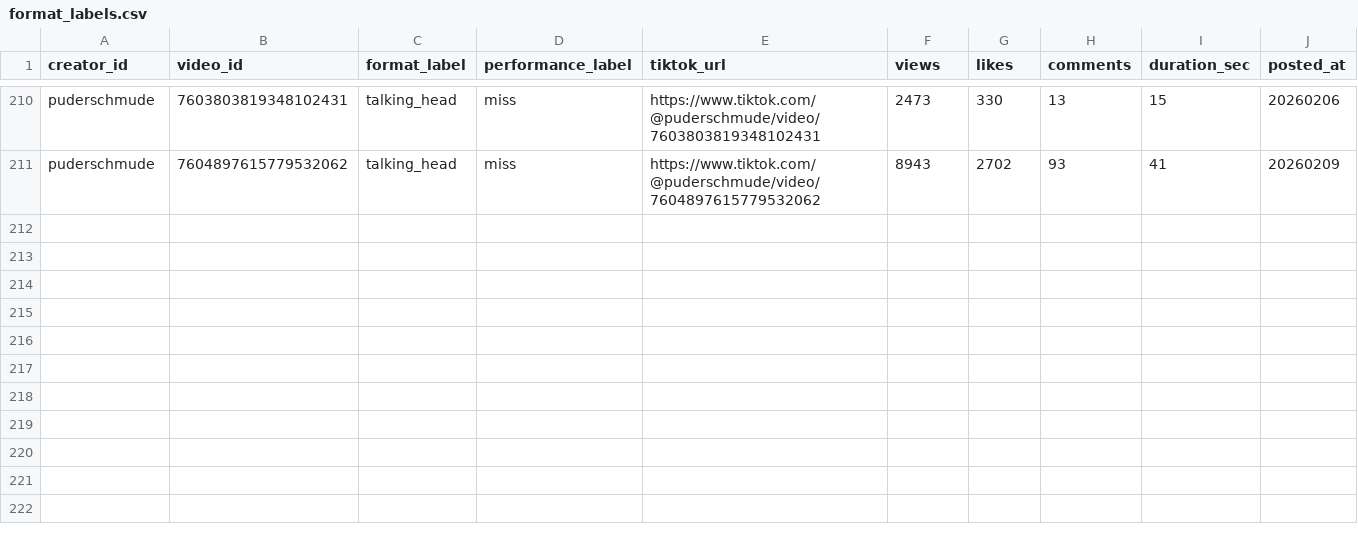
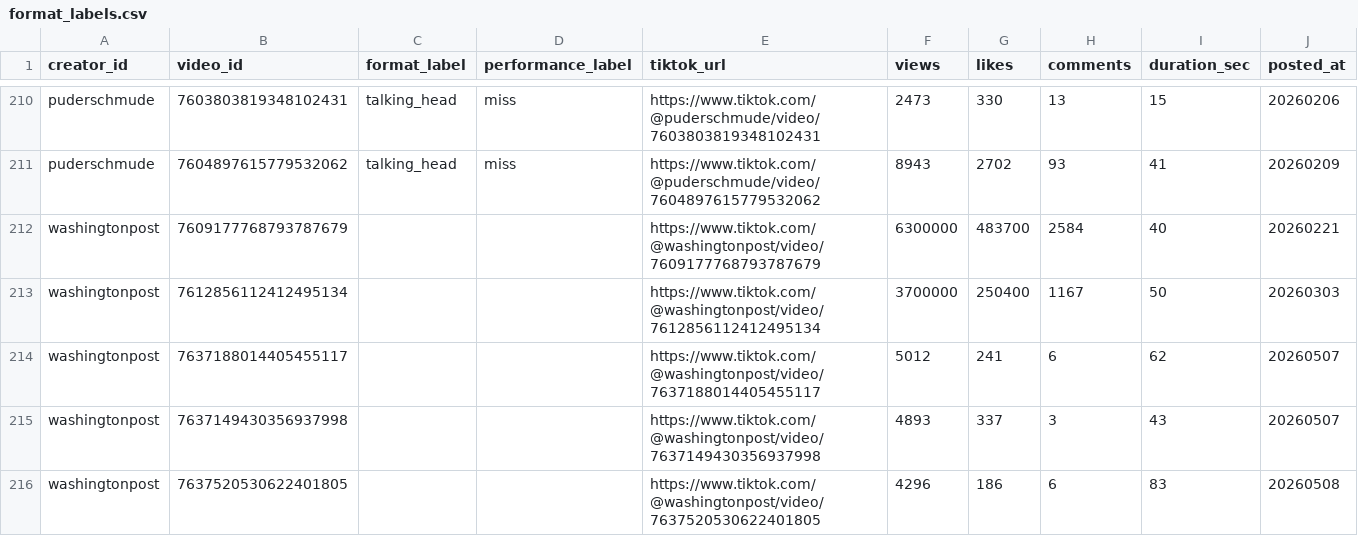
Before and after one commit to ire2/TikTokResonance, a CSV file: data/labels/format_labels.csv, drawn as a sheet; only a part is shown, gaps mark what is left out.

```diff
--- a/data/labels/format_labels.csv
+++ b/data/labels/format_labels.csv
@@ -211 +211,6 @@ puderschmude,7603803819348102431,talking_head,miss,https://www.tiktok.com/@puder
 puderschmude,7604897615779532062,talking_head,miss,https://www.tiktok.com/@puderschmude/video/7604897615779532062,8943,2702,93,41,20260209
+washingtonpost,7609177768793787679,,,https://www.tiktok.com/@washingtonpost/video/7609177768793787679,6300000,483700,2584,40,20260221
+washingtonpost,7612856112412495134,,,https://www.tiktok.com/@washingtonpost/video/7612856112412495134,3700000,250400,1167,50,20260303
+washingtonpost,7637188014405455117,,,https://www.tiktok.com/@washingtonpost/video/7637188014405455117,5012,241,6,62,20260507
+washingtonpost,7637149430356937998,,,https://www.tiktok.com/@washingtonpost/video/7637149430356937998,4893,337,3,43,20260507
+washingtonpost,7637520530622401805,,,https://www.tiktok.com/@washingtonpost/video/7637520530622401805,4296,186,6,83,20260508
```
Also changed, not shown: 31 other files.
